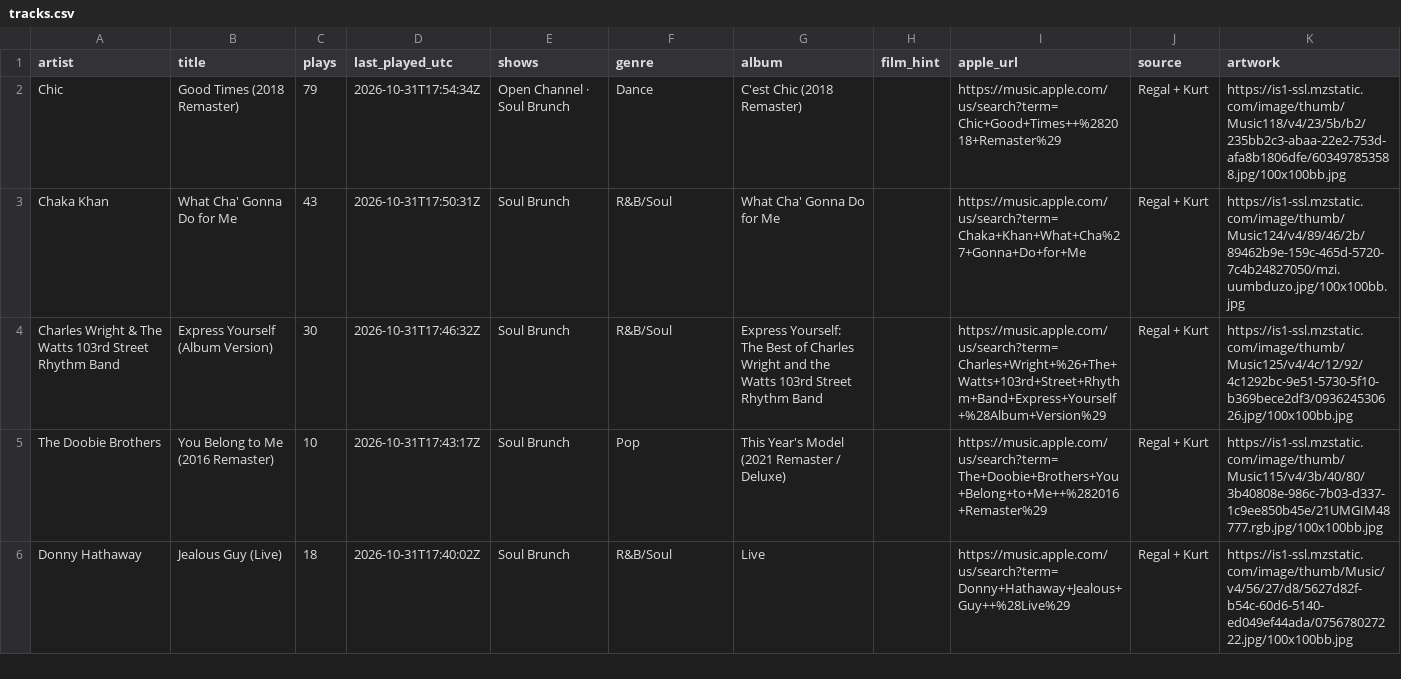
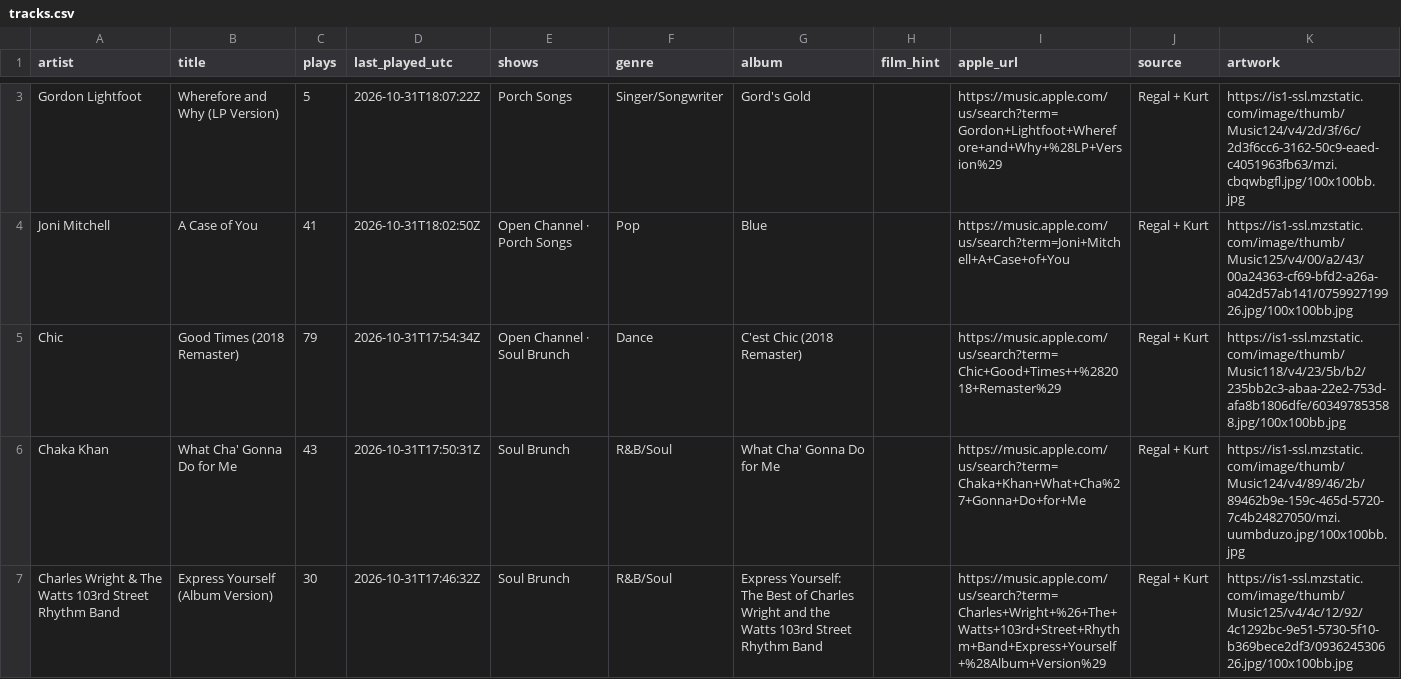
Before and after one commit to rs7hwfctnb-spec/dj-claude-schedule, a CSV file: data/tracks.csv, drawn as a sheet; only a part is shown, gaps mark what is left out; the shorter side is filled out with more unchanged rows; the diff covers the shown part only.

```diff
--- a/data/tracks.csv
+++ b/data/tracks.csv
@@ -2 +3,3 @@ artist,title,plays,last_played_utc,shows,genre,album,film_hint,apple_url,source,
+Gordon Lightfoot,Wherefore and Why (LP Version),5,2026-10-31T18:07:22Z,Porch Songs,Singer/Songwriter,Gord's Gold,,https://music.apple.com/us/search?term=Gordon+Lightfoot+Wherefore+and+Why+%28LP+Version%29,Regal + Kurt,https://is1-ssl.mzstatic.com/image/thumb/Music124/v4/2d/3f/6c/2d3f6cc6-3162-50c9-eaed-c4051963fb63/mzi.cbqwbgfl.jpg/100x100bb.jpg
+Joni Mitchell,A Case of You,41,2026-10-31T18:02:50Z,Open Channel · Porch Songs,Pop,Blue,,https://music.apple.com/us/search?term=Joni+Mitchell+A+Case+of+You,Regal + Kurt,https://is1-ssl.mzstatic.com/image/thumb/Music125/v4/00/a2/43/00a24363-cf69-bfd2-a26a-a042d57ab141/075992719926.jpg/100x100bb.jpg
 Chic,Good Times  (2018 Remaster),79,2026-10-31T17:54:34Z,Open Channel · Soul Brunch,Dance,C'est Chic (2018 Remaster),,https://music.apple.com/us/search?term=Chic+Good+Times++%282018+Remaster%29,Regal + Kurt,https://is1-ssl.mzstatic.com/image/thumb/Music118/v4/23/5b/b2/235bb2c3-abaa-22e2-753d-afa8b1806dfe/603497853588.jpg/100x100bb.jpg
```
Also changed, not shown: 1 added row, 3 removed rows and 3 edited cells elsewhere in this file, data/plays.csv.
